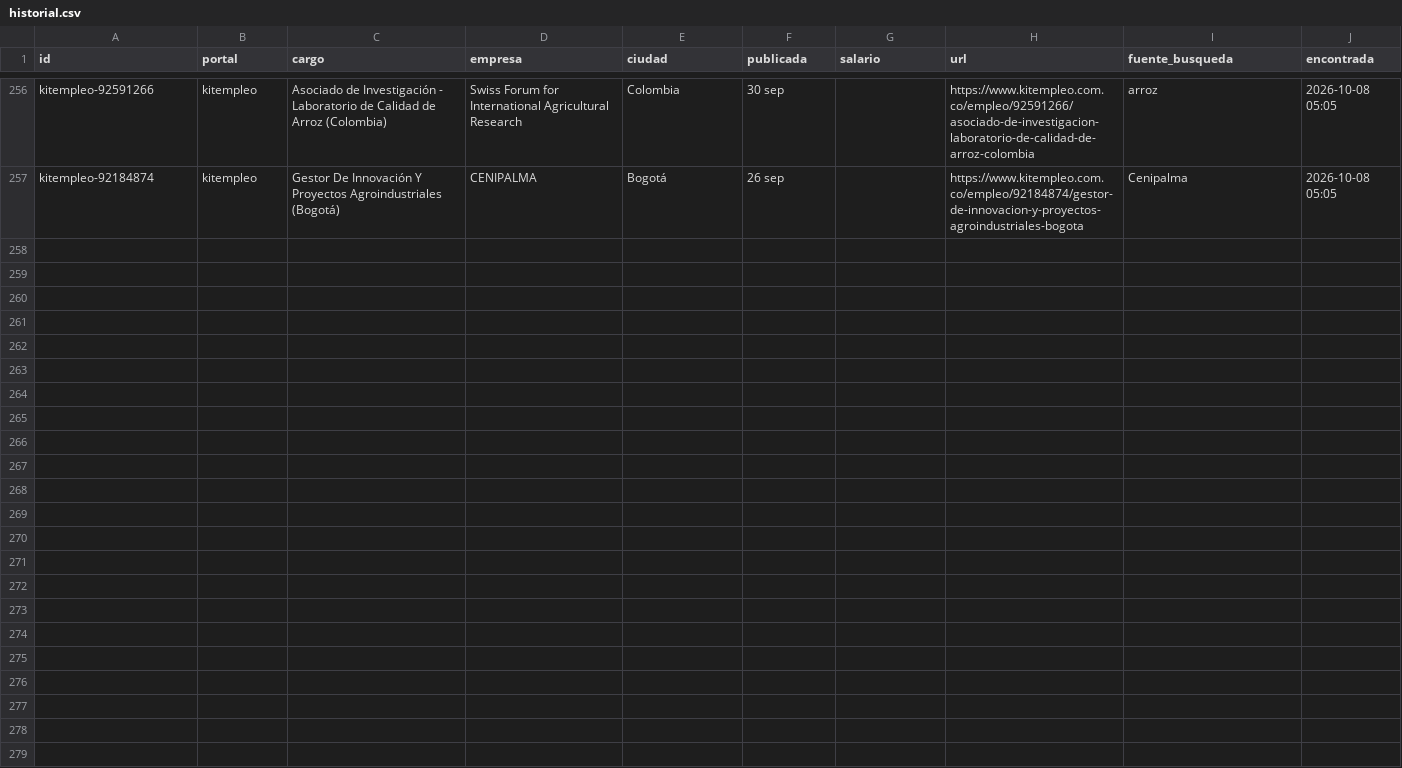
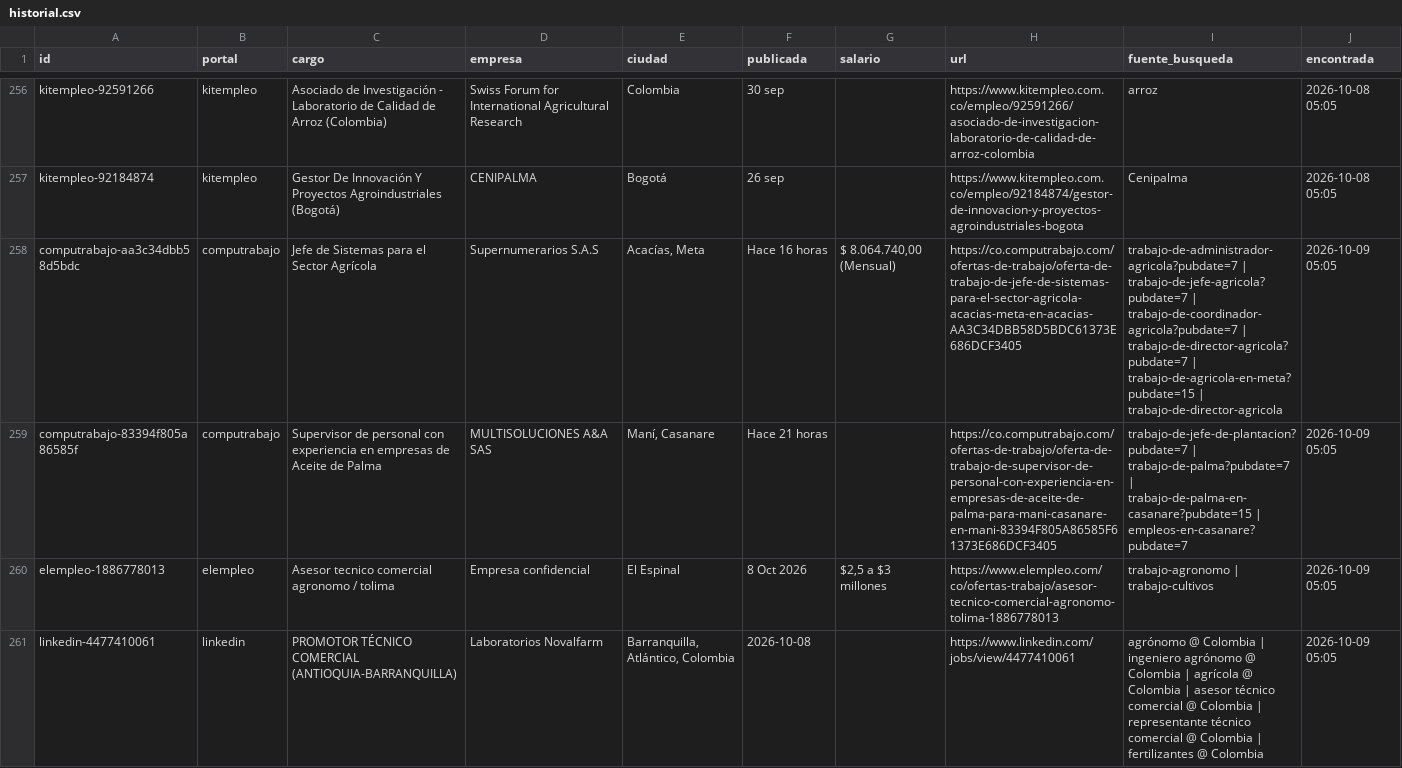
Before and after one commit to vargas9504/vacantes-agro-robot, a CSV file: data/historial.csv, drawn as a sheet; only a part is shown, gaps mark what is left out; the diff covers the shown part only; the diff names each change by its address in the sheet, - before the commit and + after, or states it on an @@ line.

```diff
--- a/data/historial.csv
+++ b/data/historial.csv
+row 258: computrabajo-aa3c34dbb58d5bdc | computrabajo | Jefe de Sistemas para el Sector Agrícola | Supernumerarios S.A.S | Acacías, Meta | Hace 16 horas | $ 8.064.740,00 (Mensual) | https://co.computrabajo.com/ofertas-de-trabajo/oferta-de-trabajo-de-jefe-de-sistemas-para-el-sector-agricola-acacias-meta-en-acacias-AA3C34DBB58D5BDC61373E686DCF3405 | trabajo-de-administrador-agricola?pubdate=7 | trabajo-de-jefe-agricola?pubdate=7 | trabajo-de-coordinador-agricola?pubdate=7 | trabajo-de-director-agricola?pubdate=7 | trabajo-de-agricola-en-meta?pubdate=15 | trabajo-de-director-agricola | 2026-10-09 05:05
+row 259: computrabajo-83394f805a86585f | computrabajo | Supervisor de personal con experiencia en empresas de Aceite de Palma | MULTISOLUCIONES A&A SAS | Maní, Casanare | Hace 21 horas |  | https://co.computrabajo.com/ofertas-de-trabajo/oferta-de-trabajo-de-supervisor-de-personal-con-experiencia-en-empresas-de-aceite-de-palma-para-mani-casanare-en-mani-83394F805A86585F61373E686DCF3405 | trabajo-de-jefe-de-plantacion?pubdate=7 | trabajo-de-palma?pubdate=7 | trabajo-de-palma-en-casanare?pubdate=15 | empleos-en-casanare?pubdate=7 | 2026-10-09 05:05
+row 260: elempleo-1886778013 | elempleo | Asesor tecnico comercial agronomo / tolima | Empresa confidencial | El Espinal | 8 Oct 2026 | $2,5 a $3 millones | https://www.elempleo.com/co/ofertas-trabajo/asesor-tecnico-comercial-agronomo-tolima-1886778013 | trabajo-agronomo | trabajo-cultivos | 2026-10-09 05:05
+row 261: linkedin-4477410061 | linkedin | PROMOTOR TÉCNICO COMERCIAL (ANTIOQUIA-BARRANQUILLA) | Laboratorios Novalfarm | Barranquilla, Atlántico, Colombia | 2026-10-08 |  | https://www.linkedin.com/jobs/view/4477410061 | agrónomo @ Colombia | ingeniero agrónomo @ Colombia | agrícola @ Colombia | asesor técnico comercial @ Colombia | representante técnico comercial @ Colombia | fertilizantes @ Colombia | 2026-10-09 05:05
```
Also changed, not shown: 11 added rows elsewhere in this file, data/nuevas.csv, 6 other files.
